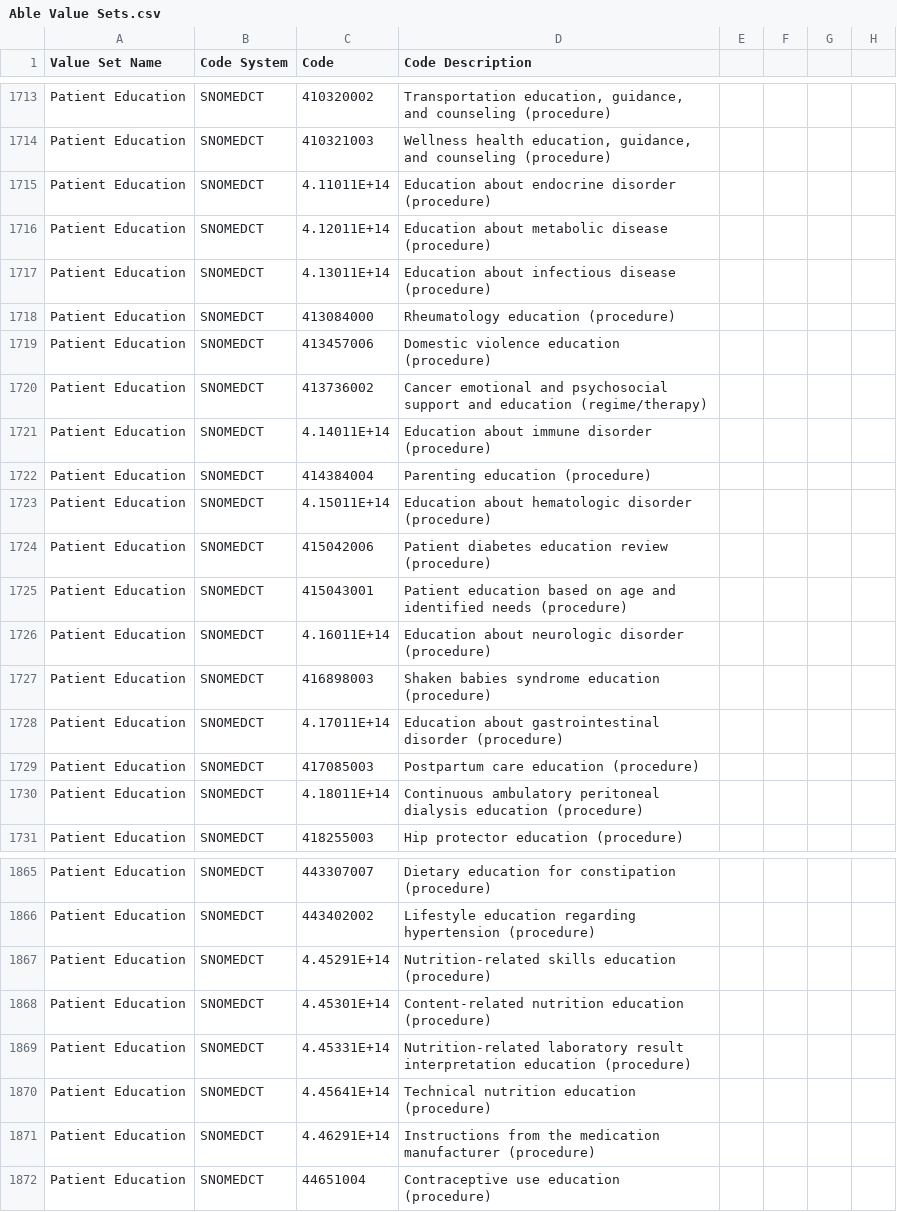
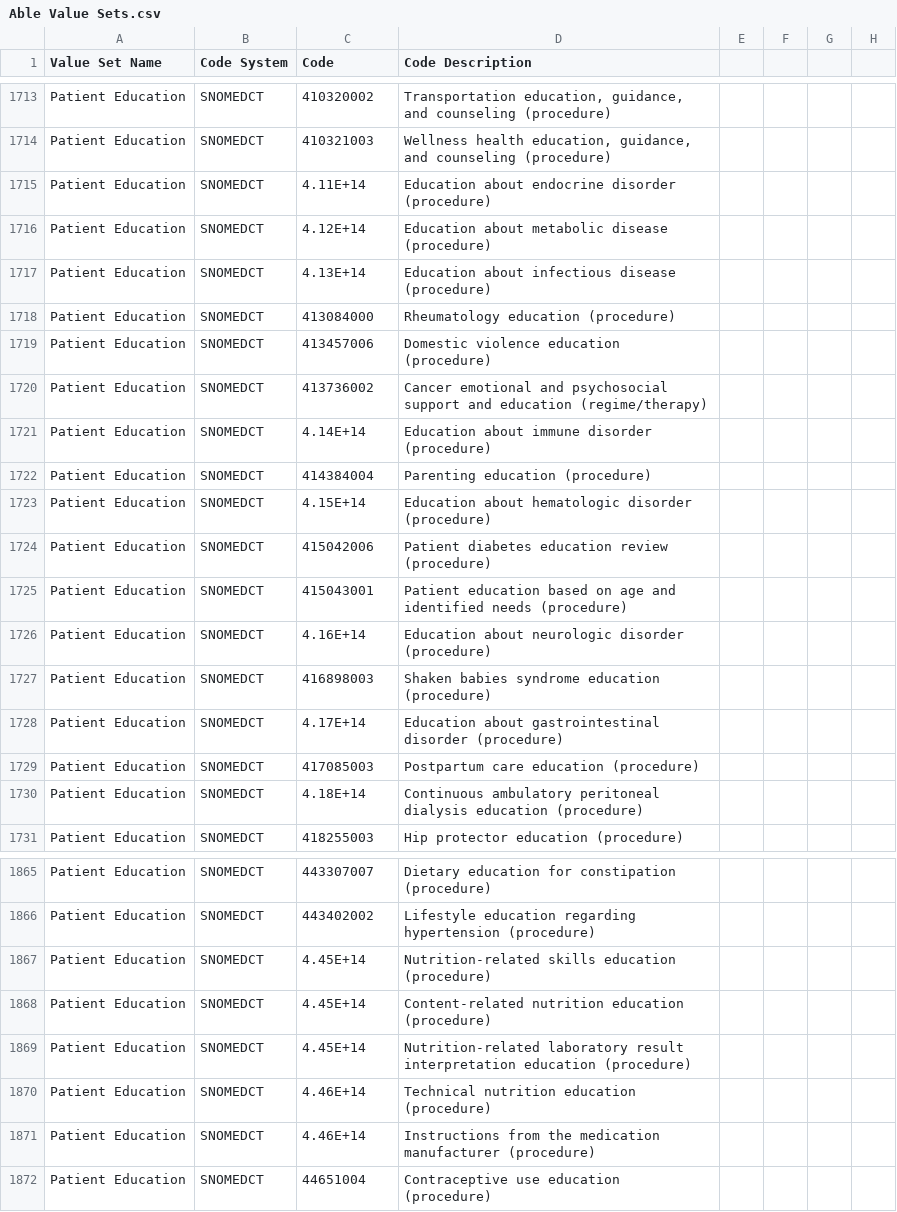
Before and after one commit to hpmsnell/measures, a CSV file: value_sets/Able Value Sets.csv, drawn as a sheet; only a part is shown, gaps mark what is left out; the diff covers the shown part only; the diff names each change by its address in the sheet, - before the commit and + after, or states it on an @@ line.

```diff
--- a/value_sets/Able Value Sets.csv
+++ b/value_sets/Able Value Sets.csv
-C1715 (Code): 4.11011E+14
+C1715 (Code): 4.11E+14
-C1716 (Code): 4.12011E+14
+C1716 (Code): 4.12E+14
-C1717 (Code): 4.13011E+14
+C1717 (Code): 4.13E+14
-C1721 (Code): 4.14011E+14
+C1721 (Code): 4.14E+14
-C1723 (Code): 4.15011E+14
+C1723 (Code): 4.15E+14
-C1726 (Code): 4.16011E+14
+C1726 (Code): 4.16E+14
-C1728 (Code): 4.17011E+14
+C1728 (Code): 4.17E+14
-C1730 (Code): 4.18011E+14
+C1730 (Code): 4.18E+14
-C1867 (Code): 4.45291E+14
+C1867 (Code): 4.45E+14
-C1868 (Code): 4.45301E+14
+C1868 (Code): 4.45E+14
-C1869 (Code): 4.45331E+14
+C1869 (Code): 4.45E+14
-C1870 (Code): 4.45641E+14
+C1870 (Code): 4.46E+14
-C1871 (Code): 4.46291E+14
+C1871 (Code): 4.46E+14
```
Also changed, not shown: 1 added row and 29 edited cells elsewhere in this file.
